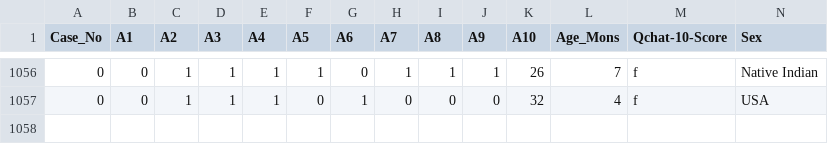
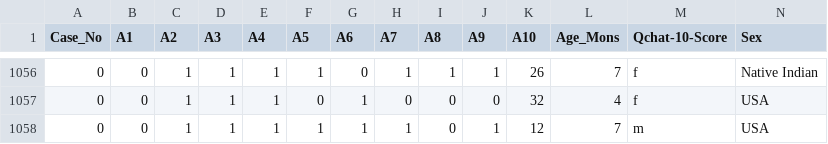
Before and after one commit to rayyanrbj09/Autism-Spectrum-Disorder--Medical-Analyisis, a CSV file: datasets 1/Toddler Autism dataset July 2018.csv, drawn as a sheet; only a part is shown, gaps mark what is left out; rows hold the shown columns only; the diff names each change by its address in the sheet, - before the commit and + after, or states it on an @@ line.

```diff
--- a/datasets 1/Toddler Autism dataset July 2018.csv
+++ b/datasets 1/Toddler Autism dataset July 2018.csv
+row 1058: 0 | 0 | 1 | 1 | 1 | 1 | 1 | 1 | 0 | 1 | 12 | 7 | m | USA
```
Also changed, not shown: 1 other file.
